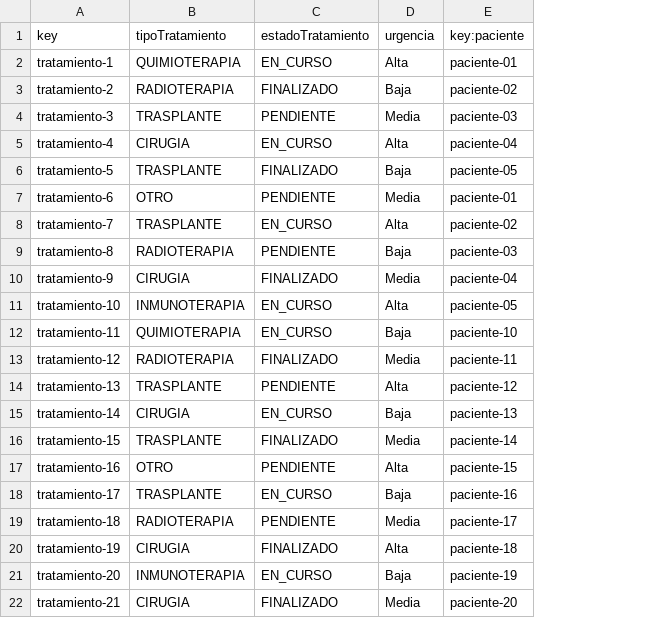
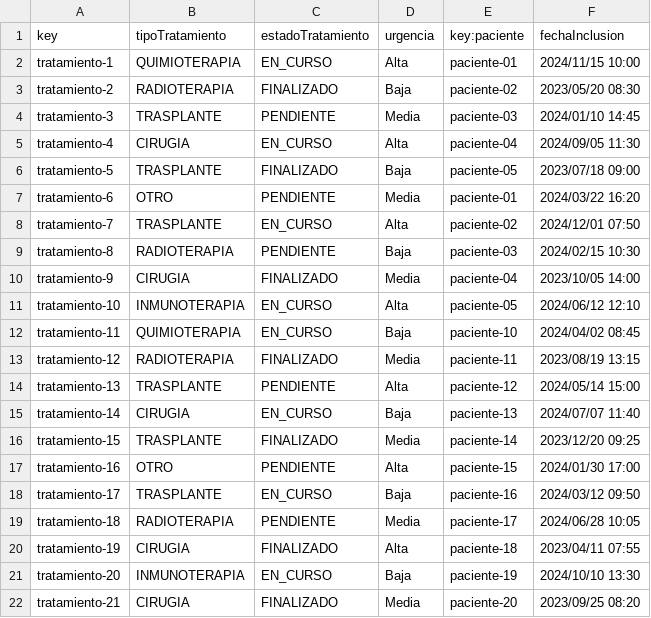
Before and after one commit to natalfgom/CancerPulmon, a CSV file: CancerPulmon/src/main/webapp/WEB-INF/resources/sample-data/tratamiento.csv, drawn as a sheet; the diff names each change by its address in the sheet, - before the commit and + after, or states it on an @@ line.

Commit message:
Fecha de Inclusion añadida y query modificada

```diff
--- a/CancerPulmon/src/main/webapp/WEB-INF/resources/sample-data/tratamiento.csv
+++ b/CancerPulmon/src/main/webapp/WEB-INF/resources/sample-data/tratamiento.csv
+column F (fechaInclusion), rows 2-22: 2024/11/15 10:00 | 2023/05/20 08:30 | 2024/01/10 14:45 | 2024/09/05 11:30 | 2023/07/18 09:00 | 2024/03/22 16:20 | 2024/12/01 07:50 | 2024/02/15 10:30 | 2023/10/05 14:00 | 2024/06/12 12:10 | 2024/04/02 08:45 | 2023/08/19 13:15 | 2024/05/14 15:00 | 2024/07/07 11:40 | 2023/12/20 09:25 | 2024/01/30 17:00 | 2024/03/12 09:50 | 2024/06/28 10:05 | 2023/04/11 07:55 | 2024/10/10 13:30 | 2023/09/25 08:20
```
Also changed, not shown: 10 other files.
